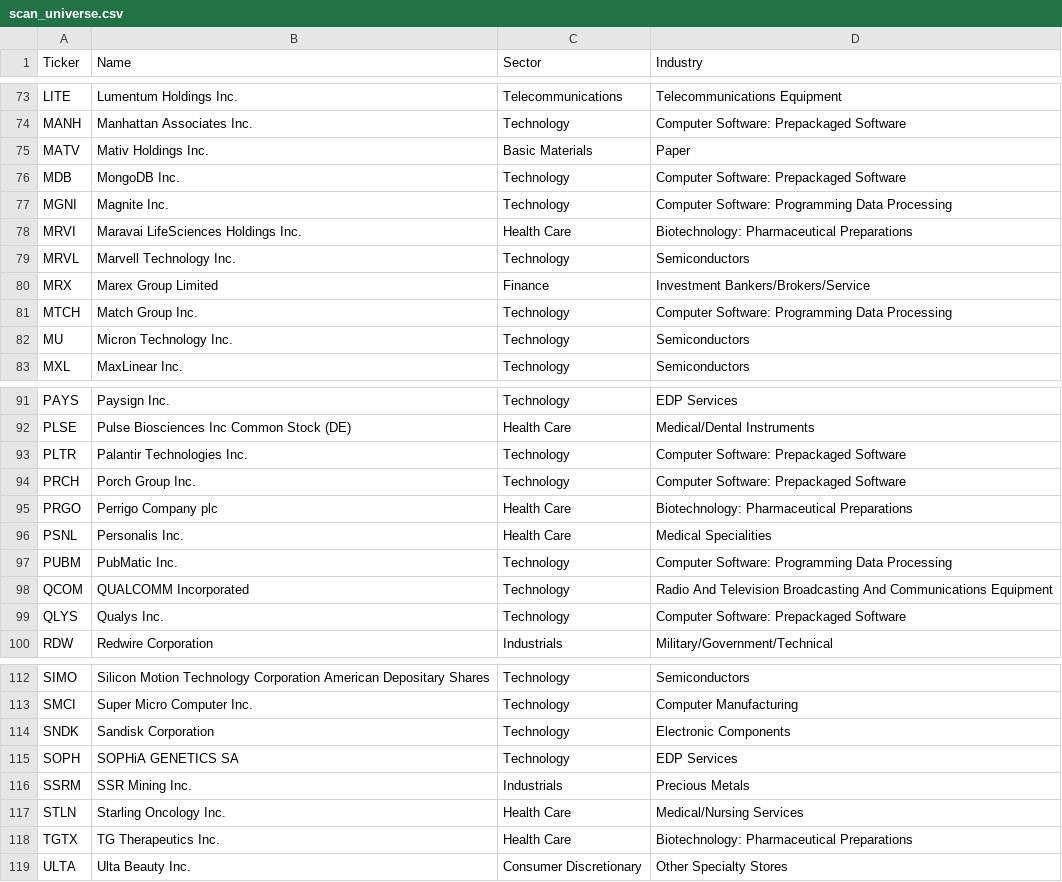
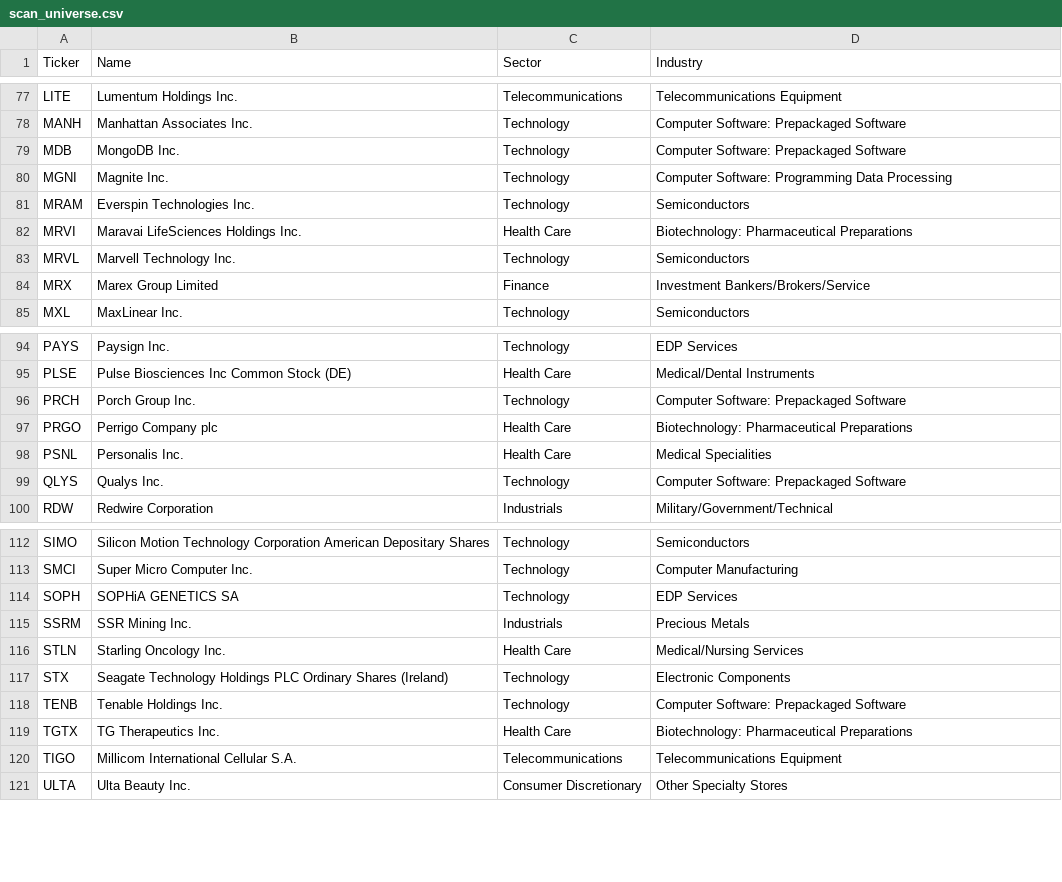
Before and after one commit to alexanderabe28-cpu/Theme--Heatmap, a CSV file: data/scan/scan_universe.csv, drawn as a sheet; only a part is shown, gaps mark what is left out; removed rows and columns are numbered as before the commit, all else as after; the diff covers the shown part only; the diff names each change by its address in the sheet, - before the commit and + after, or states it on an @@ line.

```diff
--- a/data/scan/scan_universe.csv
+++ b/data/scan/scan_universe.csv
-row 75: MATV | Mativ Holdings Inc. | Basic Materials | Paper
+row 81: MRAM | Everspin Technologies Inc. | Technology | Semiconductors
-row 81: MTCH | Match Group Inc. | Technology | Computer Software: Programming Data Processing
-row 82: MU | Micron Technology Inc. | Technology | Semiconductors
-row 93: PLTR | Palantir Technologies Inc. | Technology | Computer Software: Prepackaged Software
-row 97: PUBM | PubMatic Inc. | Technology | Computer Software: Programming Data Processing
-row 98: QCOM | QUALCOMM Incorporated | Technology | Radio And Television Broadcasting And Communications Equipment
-row 114: SNDK | Sandisk Corporation | Technology | Electronic Components
+row 117: STX | Seagate Technology Holdings PLC Ordinary Shares (Ireland) | Technology | Electronic Components
+row 118: TENB | Tenable Holdings Inc. | Technology | Computer Software: Prepackaged Software
+row 120: TIGO | Millicom International Cellular S.A. | Telecommunications | Telecommunications Equipment
```
Also changed, not shown: 11 added rows and 6 removed rows elsewhere in this file, data/benchmarks.csv, data/breadth_daily.csv, 4 other files.
